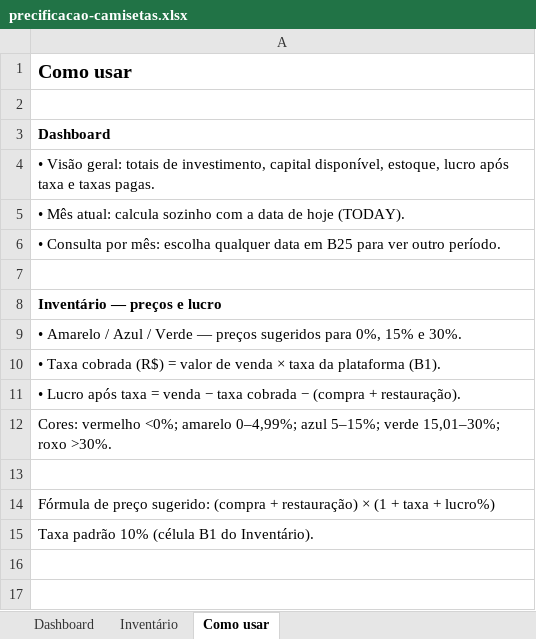
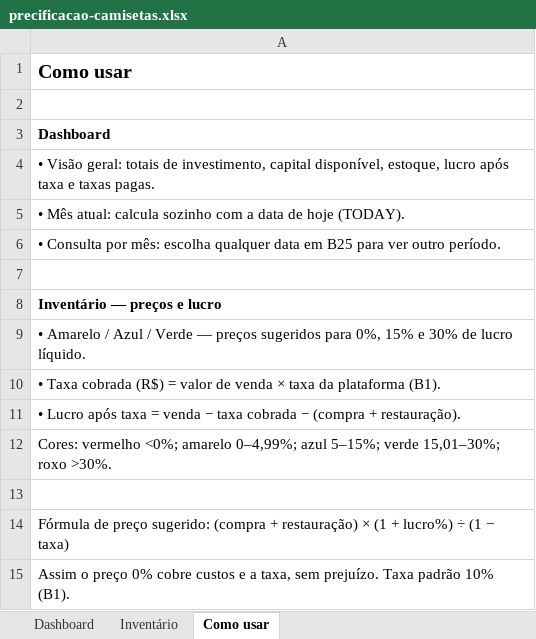
Before and after one commit to devcarlosdias/currency_converter_app, an Excel workbook: planilhas/precificacao-camisetas.xlsx, sheet Como usar, drawn as a sheet; values as stored, in another font and other column widths than the file's, no borders; the diff names each change by its address in the sheet, - before the commit and + after, or states it on an @@ line.

```diff
--- a/planilhas/precificacao-camisetas.xlsx (sheet Como usar)
+++ b/planilhas/precificacao-camisetas.xlsx (sheet Como usar)
-A9: …15% e 30%.
+A9: …15% e 30% de lucro líquido.
-A14: …(1 + taxa + lucro%)
+A14: …(1 + lucro%) ÷ (1 − taxa)
-A15: Taxa padrão 10% (célula B1 do Inventário).
+A15: Assim o preço 0% cobre custos e a taxa, sem prejuízo. Taxa padrão 10% (B1).
```
Also changed, not shown: sheet Inventário, 1 other file.
